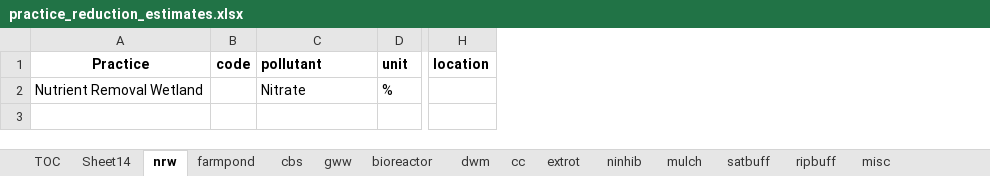
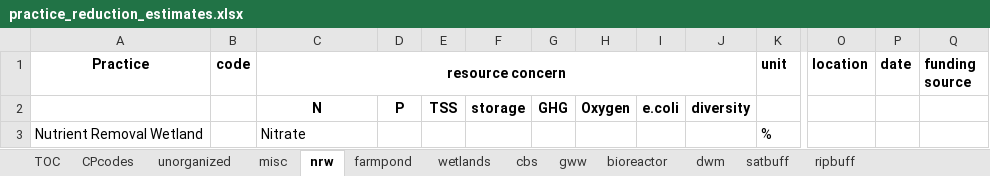
Before and after one commit to jnel41/G2G_supplyshed, an Excel workbook: doc/LitReview/TyndallLab/practice_reduction_estimates.xlsx, sheet nrw, drawn as a sheet; only a part is shown, gaps mark what is left out; values as stored, in another font and other column widths than the file's, no borders; addresses are those after the commit; rows hold the shown columns only; the diff names each change by its address in the sheet, - before the commit and + after, or states it on an @@ line.

```diff
--- a/doc/LitReview/TyndallLab/practice_reduction_estimates.xlsx (sheet nrw)
+++ b/doc/LitReview/TyndallLab/practice_reduction_estimates.xlsx (sheet nrw)
-sheet tab: Sheet14
+sheet tab: CPcodes
-sheet tab: cc
-sheet tab: extrot
-sheet tab: ninhib
-sheet tab: mulch
+sheet tab: unorganized
+sheet tab: wetlands
@@ sheet tab order changed: TOC | CPcodes | unorganized | misc | nrw | farmpond | wetlands | cbs | gww | bioreactor | dwm | satbuff | ripbuff @@
+column D, empty
+column E, empty
+column F, empty
+column G, empty
+column H, empty
+column I, empty
+column J, empty
+column P (date), empty
+column Q (funding source), empty
-C1: pollutant
+C1: resource concern
-C1 alignment: left
+C1 alignment: center
+C1:J1 merged
+row 2:  |  | N | P | TSS | storage | GHG | Oxygen | e.coli | diversity
```
Also changed, not shown: sheet misc, sheet TOC, sheet ripbuff.
